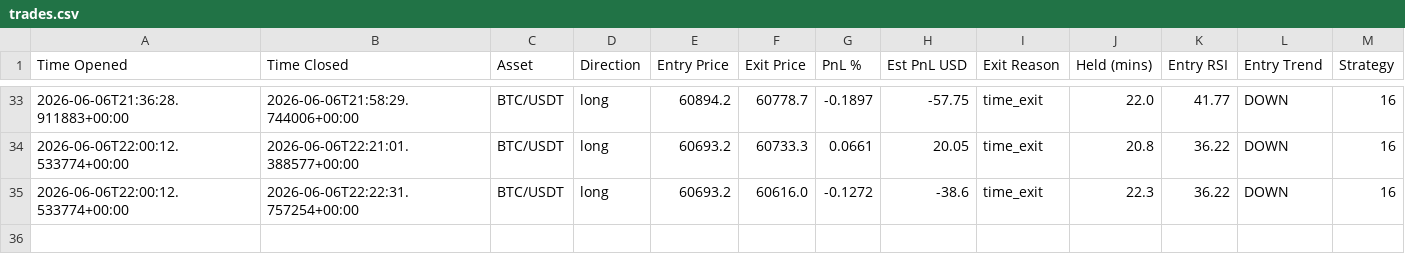
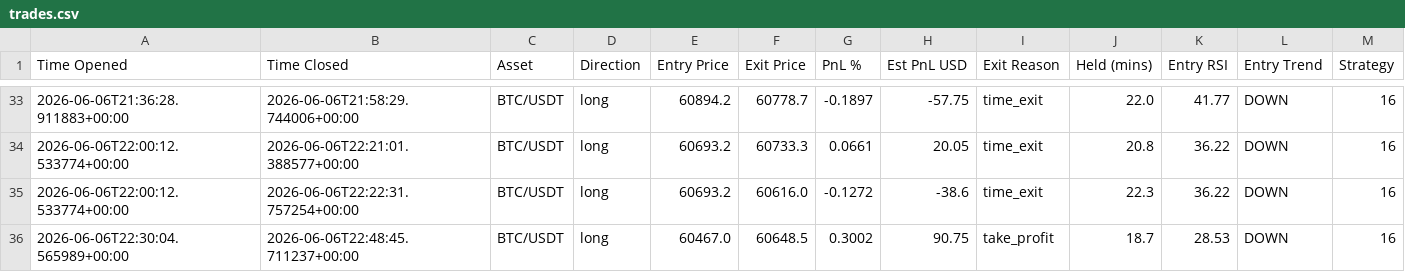
Before and after one commit to jm909/hermes-trading, a CSV file: state/trades.csv, drawn as a sheet; only a part is shown, gaps mark what is left out.

Commit message:
worker: update trades.csv

```diff
--- a/state/trades.csv
+++ b/state/trades.csv
@@ -35 +35,2 @@ Time Opened,Time Closed,Asset,Direction,Entry Price,Exit Price,PnL %,Est PnL USD
 2026-06-06T22:00:12.533774+00:00,2026-06-06T22:22:31.757254+00:00,BTC/USDT,long,60693.2,60616.0,-0.1272,-38.6,time_exit,22.3,36.22,DOWN,16
+2026-06-06T22:30:04.565989+00:00,2026-06-06T22:48:45.711237+00:00,BTC/USDT,long,60467.0,60648.5,0.3002,90.75,take_profit,18.7,28.53,DOWN,16
```
